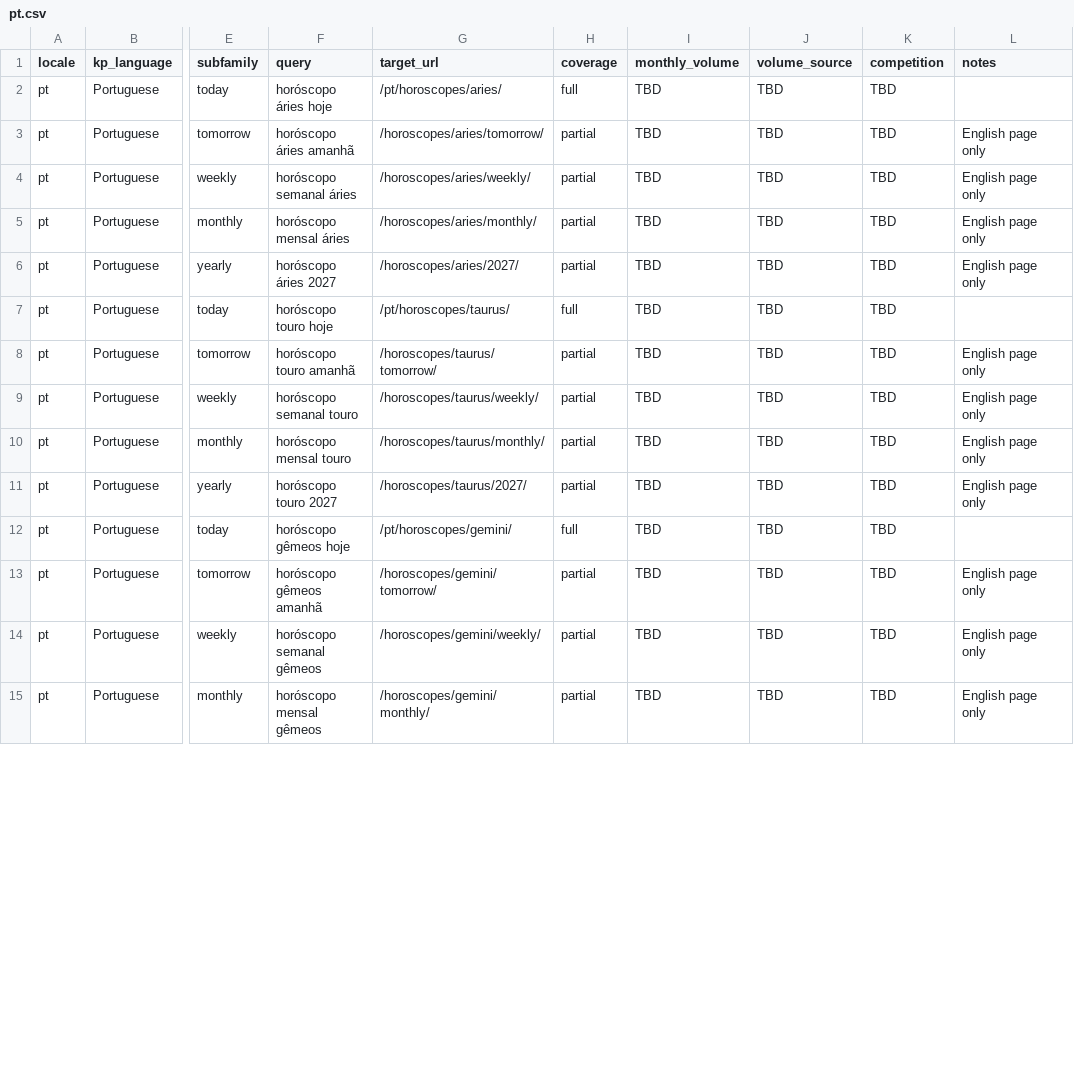
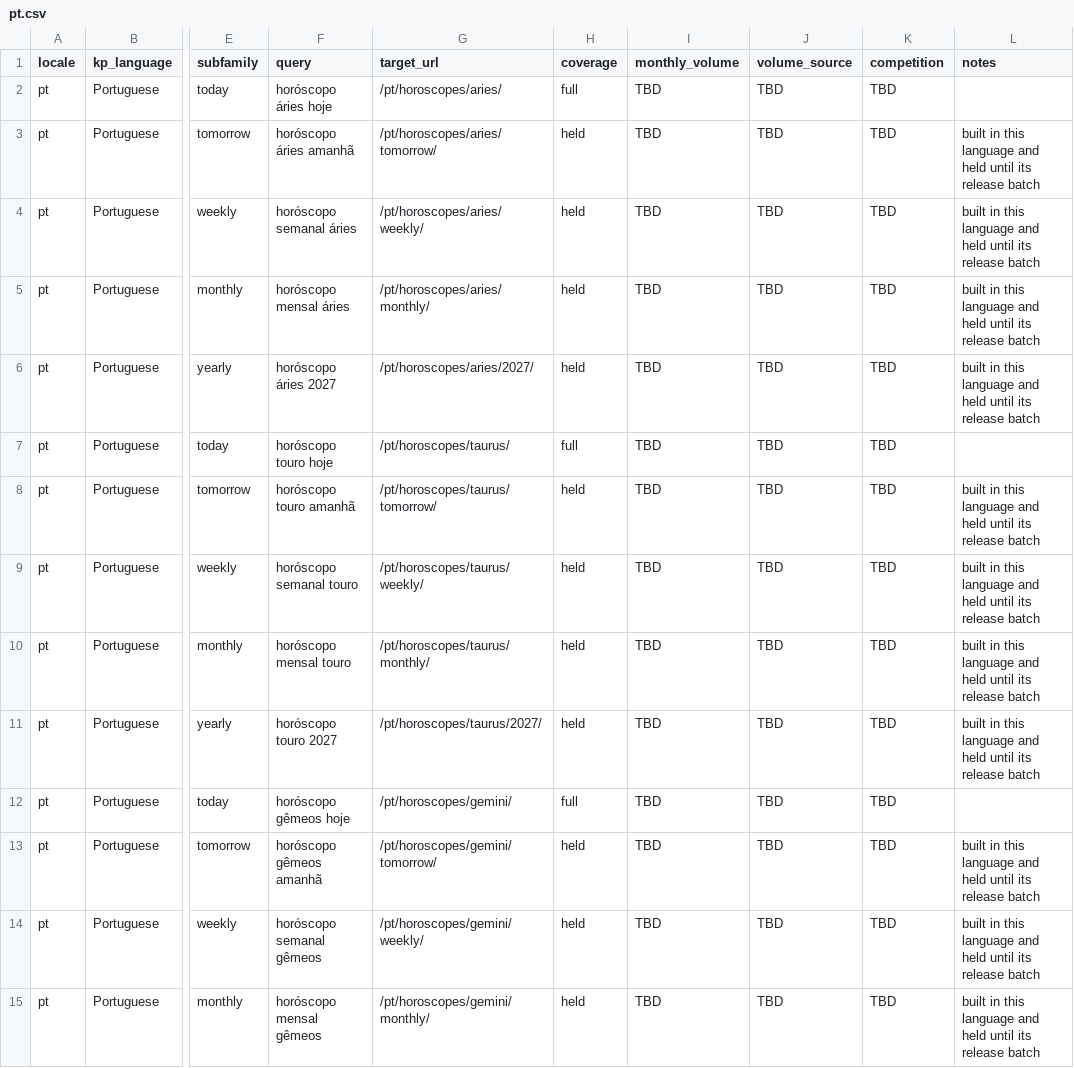
Before and after one commit to zodiacs-org/site, a CSV file: docs/visibility/keywords/pt.csv, drawn as a sheet; only a part is shown, gaps mark what is left out; the diff covers the shown part only; the diff names each change by its address in the sheet, - before the commit and + after, or states it on an @@ line.

```diff
--- a/docs/visibility/keywords/pt.csv
+++ b/docs/visibility/keywords/pt.csv
-G3 (target_url): /horoscopes/aries/tomorrow/
+G3 (target_url): /pt/horoscopes/aries/tomorrow/
-H3:H6 (coverage): partial
+H3:H6 (coverage): held
-L3:L6 (notes): English page only
+L3:L6 (notes): built in this language and held until its release batch
-G4 (target_url): /horoscopes/aries/weekly/
+G4 (target_url): /pt/horoscopes/aries/weekly/
-G5 (target_url): /horoscopes/aries/monthly/
+G5 (target_url): /pt/horoscopes/aries/monthly/
-G6 (target_url): /horoscopes/aries/2027/
+G6 (target_url): /pt/horoscopes/aries/2027/
-G8 (target_url): /horoscopes/taurus/tomorrow/
+G8 (target_url): /pt/horoscopes/taurus/tomorrow/
-H8:H11 (coverage): partial
+H8:H11 (coverage): held
-L8:L11 (notes): English page only
+L8:L11 (notes): built in this language and held until its release batch
-G9 (target_url): /horoscopes/taurus/weekly/
+G9 (target_url): /pt/horoscopes/taurus/weekly/
-G10 (target_url): /horoscopes/taurus/monthly/
+G10 (target_url): /pt/horoscopes/taurus/monthly/
-G11 (target_url): /horoscopes/taurus/2027/
+G11 (target_url): /pt/horoscopes/taurus/2027/
-G13 (target_url): /horoscopes/gemini/tomorrow/
+G13 (target_url): /pt/horoscopes/gemini/tomorrow/
-H13:H15 (coverage): partial
+H13:H15 (coverage): held
-L13:L15 (notes): English page only
+L13:L15 (notes): built in this language and held until its release batch
-G14 (target_url): /horoscopes/gemini/weekly/
+G14 (target_url): /pt/horoscopes/gemini/weekly/
-G15 (target_url): /horoscopes/gemini/monthly/
+G15 (target_url): /pt/horoscopes/gemini/monthly/
```
Also changed, not shown: 117 edited cells elsewhere in this file, docs/visibility/keywords/es.csv, docs/visibility/keywords/fr.csv, 13 other files.
